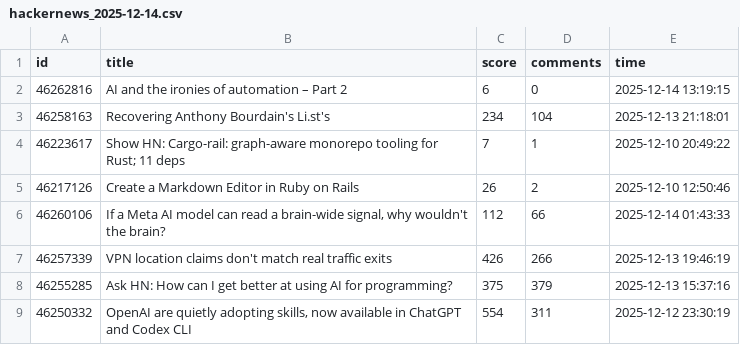
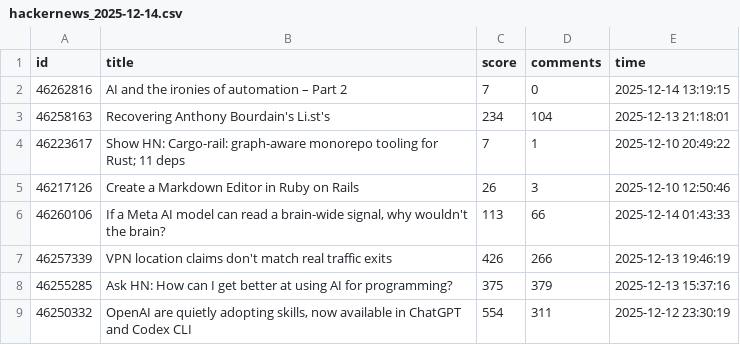
Before and after one commit to Vineeth2002/DriftMonitor, a CSV file: data/raw/hackernews_2025-12-14.csv, drawn as a sheet.

```diff
--- a/data/raw/hackernews_2025-12-14.csv
+++ b/data/raw/hackernews_2025-12-14.csv
@@ -1,7 +1,7 @@
 id,title,score,comments,time
-46262816,AI and the ironies of automation – Part 2,6,0,2025-12-14 13:19:15
+46262816,AI and the ironies of automation – Part 2,7,0,2025-12-14 13:19:15
 46258163,Recovering Anthony Bourdain's Li.st's,234,104,2025-12-13 21:18:01
 46223617,Show HN: Cargo-rail: graph-aware monorepo tooling for Rust; 11 deps,7,1,2025-12-10 20:49:22
-46217126,Create a Markdown Editor in Ruby on Rails,26,2,2025-12-10 12:50:46
-46260106,"If a Meta AI model can read a brain-wide signal, why wouldn't the brain?",112,66,2025-12-14 01:43:33
+46217126,Create a Markdown Editor in Ruby on Rails,26,3,2025-12-10 12:50:46
+46260106,"If a Meta AI model can read a brain-wide signal, why wouldn't the brain?",113,66,2025-12-14 01:43:33
 46257339,VPN location claims don't match real traffic exits,426,266,2025-12-13 19:46:19
```
Also changed, not shown: data/evaluated/evaluated_2025-12-14.csv, data/raw/google_trends_2025-12-14.csv, 1 other file.
